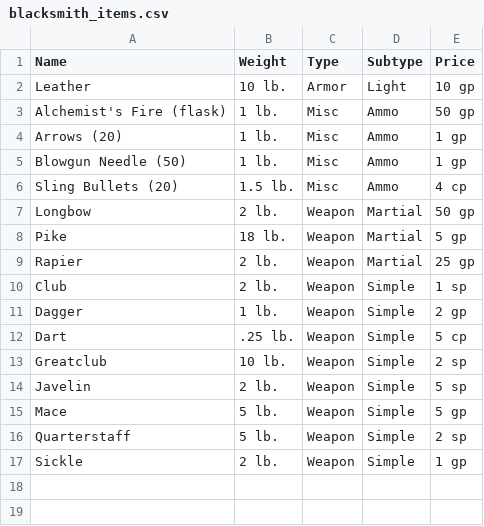
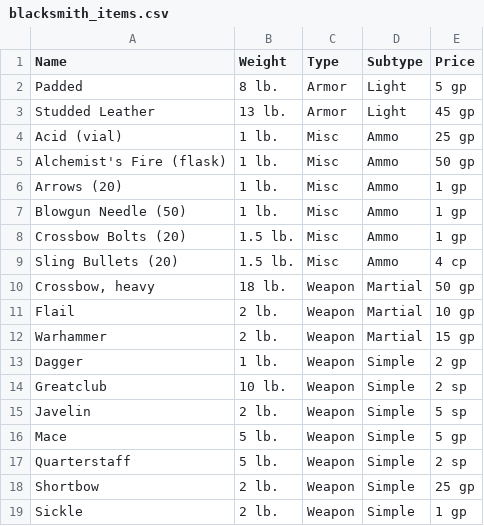
Before and after one commit to jonholdship/nassus-stores, a CSV file: static/data/blacksmith_items.csv, drawn as a sheet.

```diff
--- a/static/data/blacksmith_items.csv
+++ b/static/data/blacksmith_items.csv
@@ -1,3 +1,5 @@
 Name,Weight,Type,Subtype,Price
-Leather,10 lb.,Armor,Light,10 gp
+Padded,8 lb.,Armor,Light,5 gp
+Studded Leather,13 lb.,Armor,Light,45 gp
+Acid (vial),1 lb.,Misc,Ammo,25 gp
 Alchemist's Fire (flask),1 lb.,Misc,Ammo,50 gp
@@ -5,9 +7,8 @@ Arrows (20),1 lb.,Misc,Ammo,1 gp
 Blowgun Needle (50),1 lb.,Misc,Ammo,1 gp
+Crossbow Bolts (20),1.5 lb.,Misc,Ammo,1 gp
 Sling Bullets (20),1.5 lb.,Misc,Ammo,4 cp
-Longbow,2 lb.,Weapon,Martial,50 gp
-Pike,18 lb.,Weapon,Martial,5 gp
-Rapier,2 lb.,Weapon,Martial,25 gp
-Club,2 lb.,Weapon,Simple,1 sp
+"Crossbow, heavy",18 lb.,Weapon,Martial,50 gp
+Flail,2 lb.,Weapon,Martial,10 gp
+Warhammer,2 lb.,Weapon,Martial,15 gp
 Dagger,1 lb.,Weapon,Simple,2 gp
-Dart,.25 lb.,Weapon,Simple,5 cp
 Greatclub,10 lb.,Weapon,Simple,2 sp
@@ -16,2 +17,3 @@ Mace,5 lb.,Weapon,Simple,5 gp
 Quarterstaff,5 lb.,Weapon,Simple,2 sp
+Shortbow,2 lb.,Weapon,Simple,25 gp
 Sickle,2 lb.,Weapon,Simple,1 gp
```
Also changed, not shown: static/data/general_store_items.csv, 7 other files.
